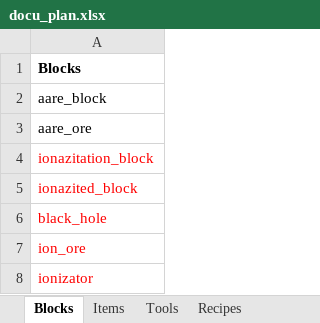
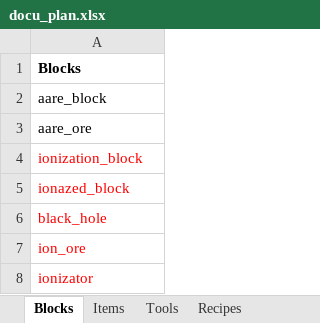
Before and after one commit to RCMD-empire/MC-modding, an Excel workbook: docu_plan.xlsx, sheet Blocks, drawn as a sheet; values as stored, in another font and other column widths than the file's, no borders; conditional formats not drawn; the diff names each change by its address in the sheet, - before the commit and + after, or states it on an @@ line.

```diff
--- a/docu_plan.xlsx (sheet Blocks)
+++ b/docu_plan.xlsx (sheet Blocks)
-A4: ionazitation_block
+A4: ionization_block
-A5: ionazited_block
+A5: ionazed_block
```
Also changed, not shown: sheet Ionization, sheet Custom props, sheet Items.
